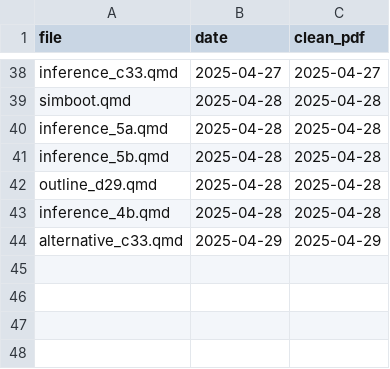
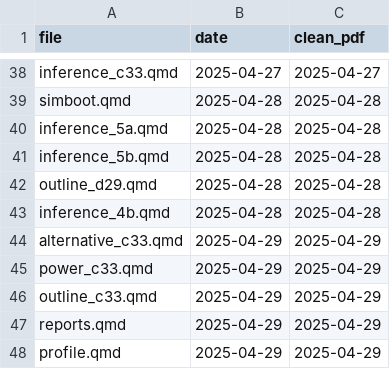
Before and after one commit to nxskok/lecture-notes, a CSV file: clean.csv, drawn as a sheet; only a part is shown, gaps mark what is left out; the diff names each change by its address in the sheet, - before the commit and + after, or states it on an @@ line.

```diff
--- a/clean.csv
+++ b/clean.csv
+row 45: power_c33.qmd | 2025-04-29 | 2025-04-29
+row 46: outline_c33.qmd | 2025-04-29 | 2025-04-29
+row 47: reports.qmd | 2025-04-29 | 2025-04-29
+row 48: profile.qmd | 2025-04-29 | 2025-04-29
```
Also changed, not shown: 17 other files.
